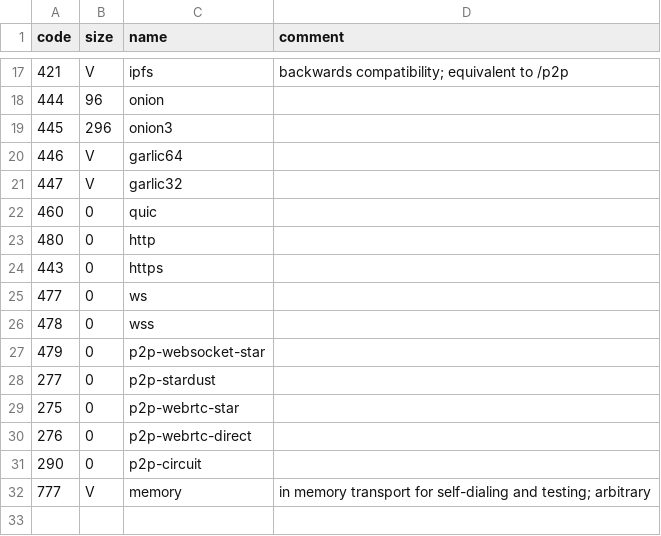
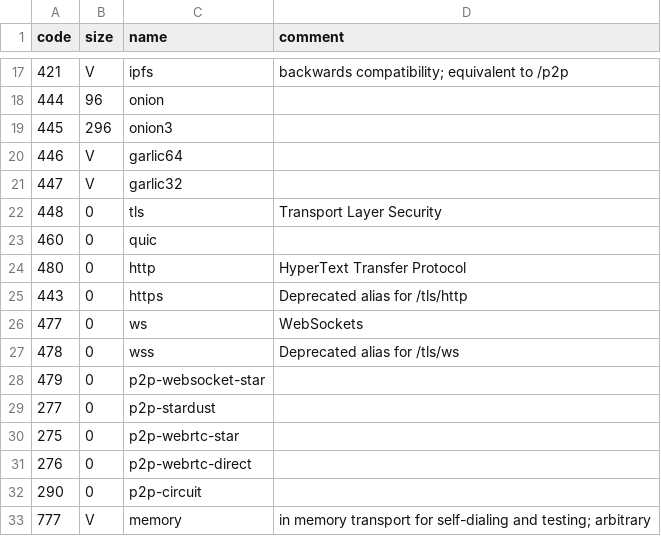
Before and after one commit to multiformats/multiaddr, a CSV file: protocols.csv, drawn as a sheet; only a part is shown, gaps mark what is left out.

Commit message:
Add TLS as per GH/multiformats/multicodec#145

```diff
--- a/protocols.csv
+++ b/protocols.csv
@@ -21,7 +21,8 @@ code,	size,	name,	comment
 447,	V,	garlic32,
+448,	0,	tls,	Transport Layer Security
 460,	0,	quic,
-480,	0,	http,
-443,	0,	https,
-477,	0,	ws,
-478,	0,	wss,
+480,	0,	http,	HyperText Transfer Protocol
+443,	0,	https,	Deprecated alias for /tls/http
+477,	0,	ws,	WebSockets
+478,	0,	wss,	Deprecated alias for /tls/ws
 479,	0,	p2p-websocket-star,
```
